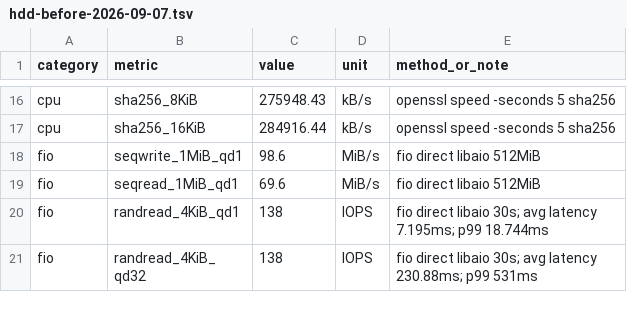
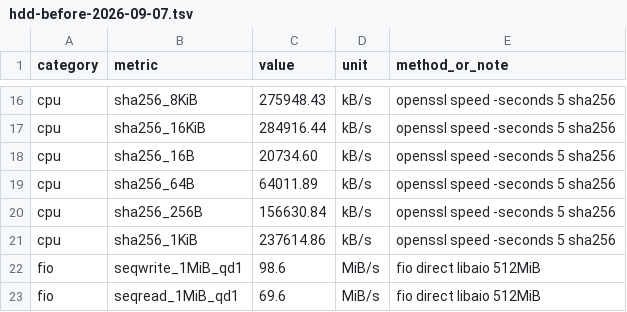
Before and after one commit to ewoodbury/notes, a TSV file: ssd/gpt-5.6-luna/hdd-before-2026-09-07.tsv, drawn as a sheet; only a part is shown, gaps mark what is left out; the shorter side is filled out with more unchanged rows.

Commit message:
gpt 5.6 luna: complete control metrics

```diff
--- a/ssd/gpt-5.6-luna/hdd-before-2026-09-07.tsv
+++ b/ssd/gpt-5.6-luna/hdd-before-2026-09-07.tsv
@@ -17,2 +17,6 @@ cpu	sha256_8KiB	275948.43	kB/s	openssl speed -seconds 5 sha256
 cpu	sha256_16KiB	284916.44	kB/s	openssl speed -seconds 5 sha256
+cpu	sha256_16B	20734.60	kB/s	openssl speed -seconds 5 sha256
+cpu	sha256_64B	64011.89	kB/s	openssl speed -seconds 5 sha256
+cpu	sha256_256B	156630.84	kB/s	openssl speed -seconds 5 sha256
+cpu	sha256_1KiB	237614.86	kB/s	openssl speed -seconds 5 sha256
 fio	seqwrite_1MiB_qd1	98.6	MiB/s	fio direct libaio 512MiB
```
Also changed, not shown: ssd/gpt-5.6-luna/ssd-after-2026-09-12.tsv, 1 other file.
